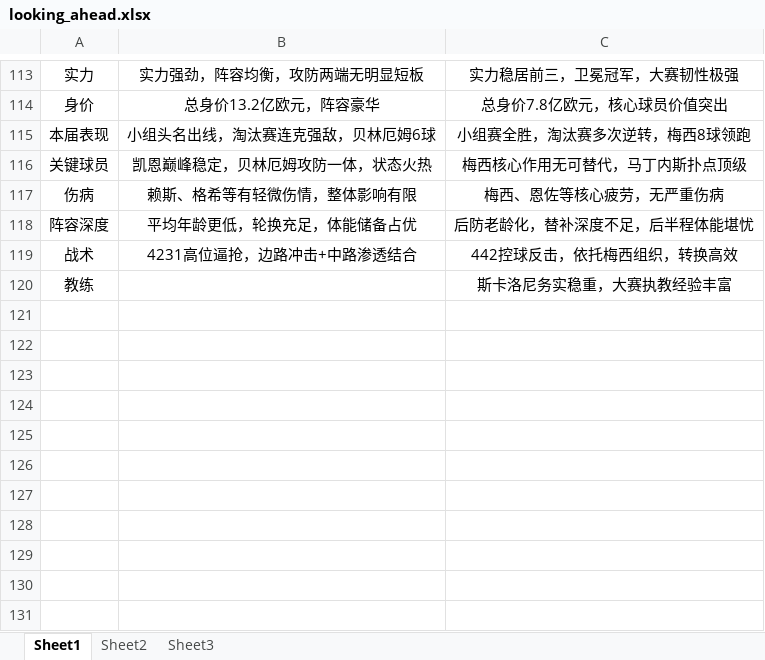
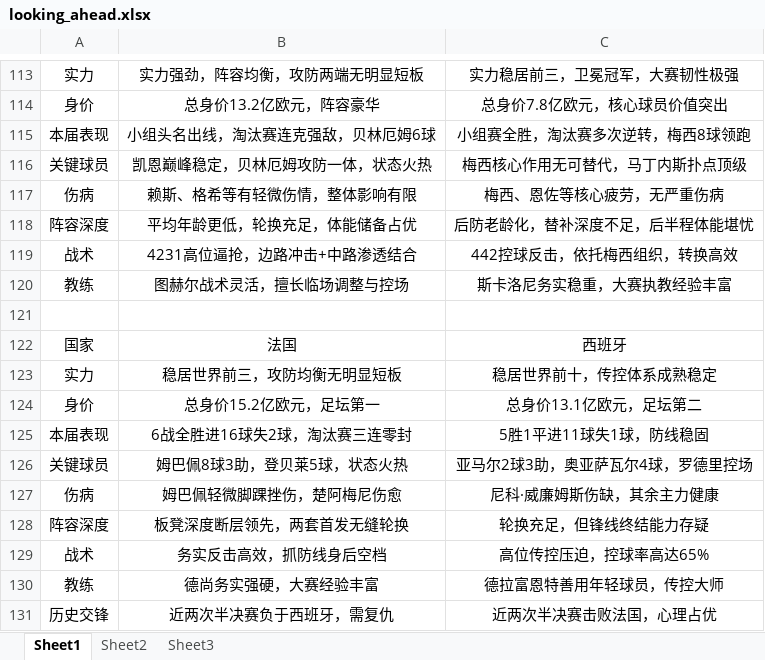
Before and after one commit to ainidbm/WorldCup-Prediction-mm-, an Excel workbook: backend/data/looking_ahead.xlsx, sheet Sheet1, drawn as a sheet; only a part is shown, gaps mark what is left out; values as stored, in another font and other column widths than the file's, no borders; the diff names each change by its address in the sheet, - before the commit and + after, or states it on an @@ line.

```diff
--- a/backend/data/looking_ahead.xlsx (sheet Sheet1)
+++ b/backend/data/looking_ahead.xlsx (sheet Sheet1)
-B120: (empty)
+B120: 图赫尔战术灵活，擅长临场调整与控场
+row 121: (empty)
+row 122: 国家 | 法国 | 西班牙
+row 123: 实力 | 稳居世界前三，攻防均衡无明显短板 | 稳居世界前十，传控体系成熟稳定
+row 124: 身价 | 总身价15.2亿欧元，足坛第一 | 总身价13.1亿欧元，足坛第二
+row 125: 本届表现 | 6战全胜进16球失2球，淘汰赛三连零封 | 5胜1平进11球失1球，防线稳固
+row 126: 关键球员 | 姆巴佩8球3助，登贝莱5球，状态火热 | 亚马尔2球3助，奥亚萨瓦尔4球，罗德里控场
+row 127: 伤病 | 姆巴佩轻微脚踝挫伤，楚阿梅尼伤愈 | 尼科·威廉姆斯伤缺，其余主力健康
+row 128: 阵容深度 | 板凳深度断层领先，两套首发无缝轮换 | 轮换充足，但锋线终结能力存疑
+row 129: 战术 | 务实反击高效，抓防线身后空档 | 高位传控压迫，控球率高达65%
+row 130: 教练 | 德尚务实强硬，大赛经验丰富 | 德拉富恩特善用年轻球员，传控大师
+row 131: 历史交锋 | 近两次半决赛负于西班牙，需复仇 | 近两次半决赛击败法国，心理占优
```
Also changed, not shown: 1 other file.
